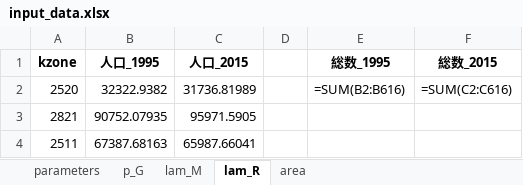
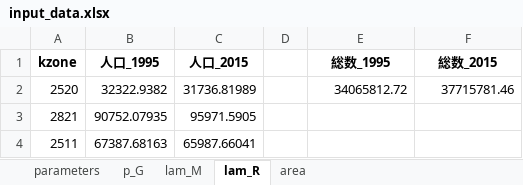
Before and after one commit to segishunsuke/tokyo-qum-tx, an Excel workbook: model/input/input_data.xlsx, sheet lam_R, drawn as a sheet; only a part is shown; values as stored, in another font and other column widths than the file's, no borders; formulas without a stored value are shown as written; the diff names each change by its address in the sheet, - before the commit and + after, or states it on an @@ line.

```diff
--- a/model/input/input_data.xlsx (sheet lam_R)
+++ b/model/input/input_data.xlsx (sheet lam_R)
-E2 (総数_1995): =SUM(B2:B616)
+E2 (総数_1995): 34065812.72
-F2 (総数_2015): =SUM(C2:C616)
+F2 (総数_2015): 37715781.46
```
Also changed, not shown: sheet p_G, sheet lam_M, sheet area.
